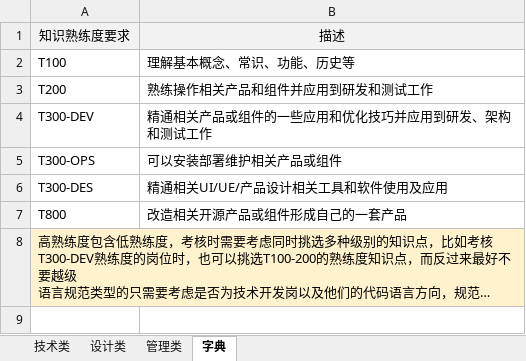
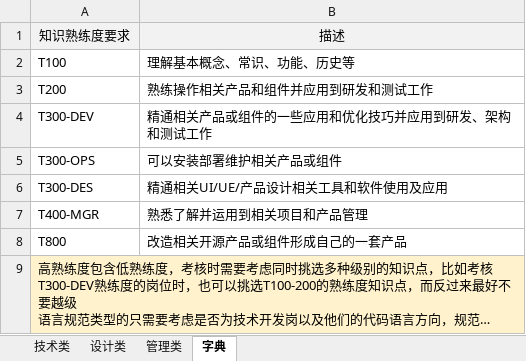
Before and after one commit to karonluo/documents, an Excel workbook: Obsidian Vault/知识索引_熟练度.xlsx, sheet 字典, drawn as a sheet; long unchanged cells end in …; values as stored, in another font and other column widths than the file's, no borders; the diff names each change by its address in the sheet, - before the commit and + after, or states it on an @@ line.

```diff
--- a/Obsidian Vault/知识索引_熟练度.xlsx (sheet 字典)
+++ b/Obsidian Vault/知识索引_熟练度.xlsx (sheet 字典)
+row 7: T400-MGR | 熟悉了解并运用到相关项目和产品管理
```
Also changed, not shown: sheet 管理类, sheet 技术类, 43 other files.
